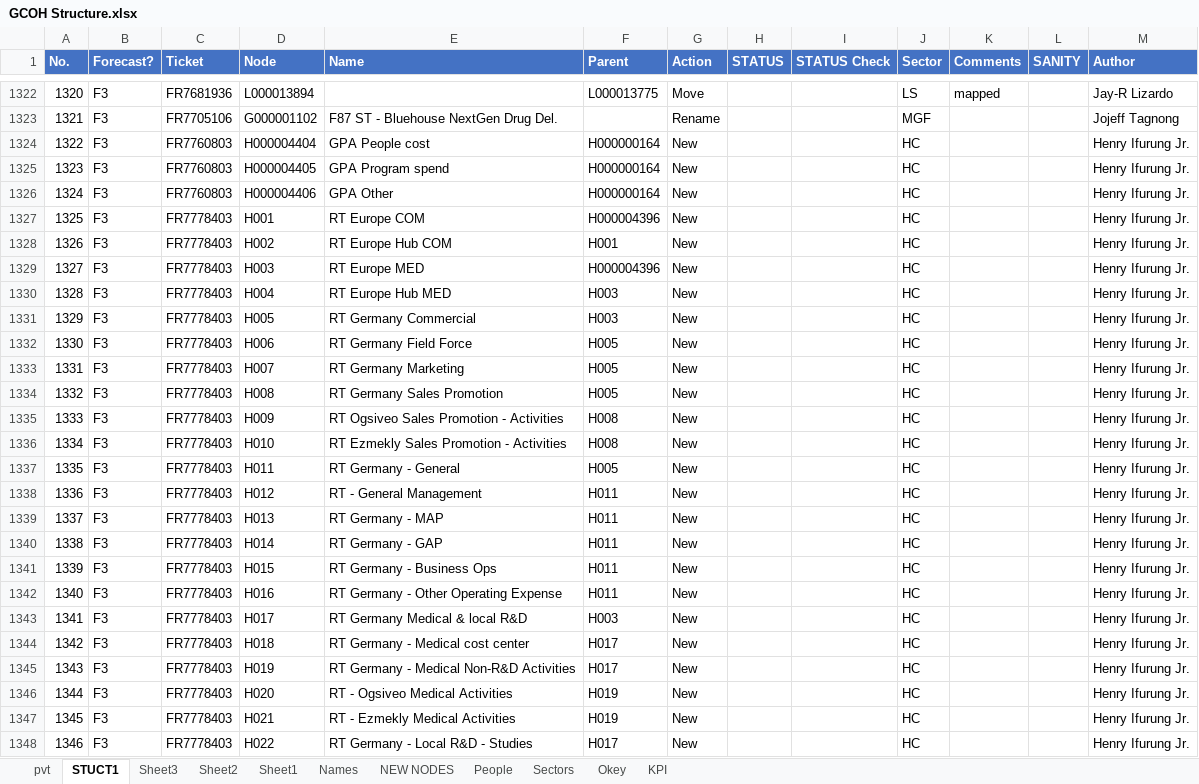
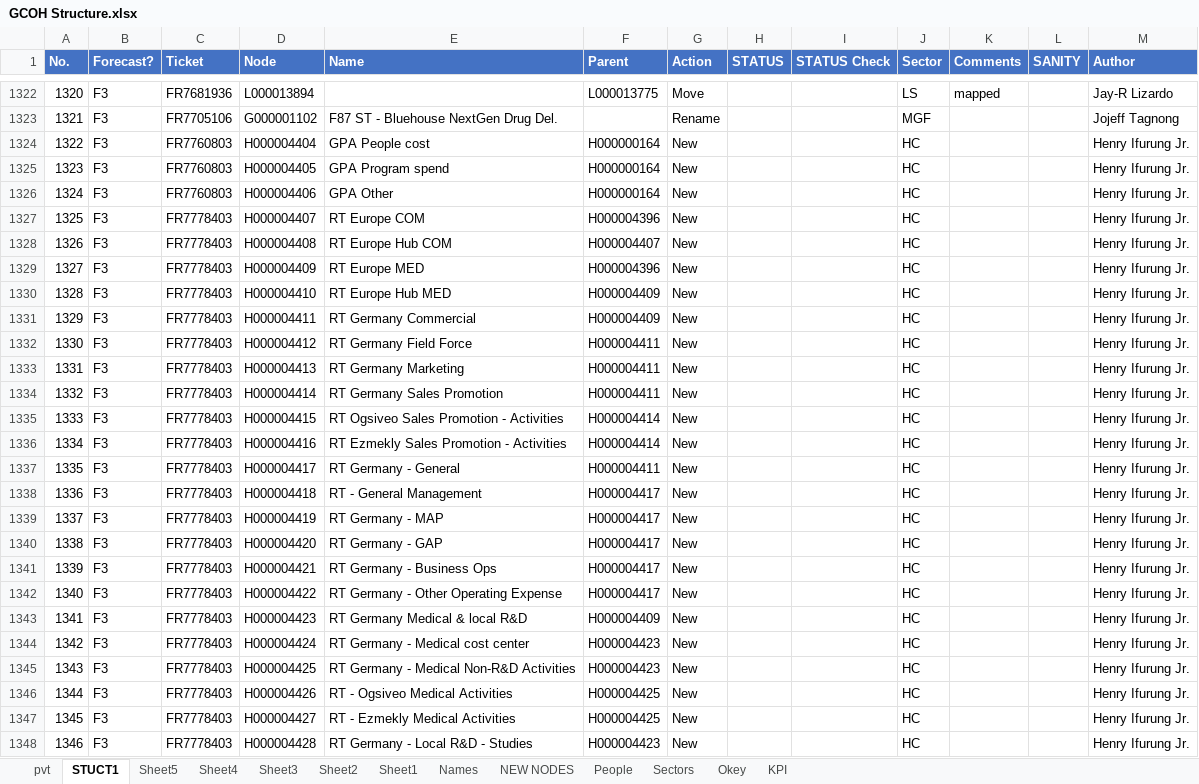
Before and after one commit to violencepierre/GCOH-Tickets-for-Processing, an Excel workbook: GCOH Structure.xlsx, sheet STUCT1, drawn as a sheet; only a part is shown, gaps mark what is left out; values as stored, in another font and other column widths than the file's, no borders; table styles not drawn; the diff covers the shown part only; the diff names each change by its address in the sheet, - before the commit and + after, or states it on an @@ line.

```diff
--- a/GCOH Structure.xlsx (sheet STUCT1)
+++ b/GCOH Structure.xlsx (sheet STUCT1)
+sheet tab: Sheet5
+sheet tab: Sheet4
-D1327 (Node): H001
+D1327 (Node): H000004407
-D1328 (Node): H002
+D1328 (Node): H000004408
-F1328 (Parent): H001
+F1328 (Parent): H000004407
-D1329 (Node): H003
+D1329 (Node): H000004409
-D1330 (Node): H004
+D1330 (Node): H000004410
-F1330:F1331 (Parent): H003
+F1330:F1331 (Parent): H000004409
-D1331 (Node): H005
+D1331 (Node): H000004411
-D1332 (Node): H006
+D1332 (Node): H000004412
-F1332:F1334 (Parent): H005
+F1332:F1334 (Parent): H000004411
-D1333 (Node): H007
+D1333 (Node): H000004413
-D1334 (Node): H008
+D1334 (Node): H000004414
-D1335 (Node): H009
+D1335 (Node): H000004415
-F1335:F1336 (Parent): H008
+F1335:F1336 (Parent): H000004414
-D1336 (Node): H010
+D1336 (Node): H000004416
-D1337 (Node): H011
+D1337 (Node): H000004417
-F1337 (Parent): H005
+F1337 (Parent): H000004411
-D1338 (Node): H012
+D1338 (Node): H000004418
-F1338:F1342 (Parent): H011
+F1338:F1342 (Parent): H000004417
-D1339 (Node): H013
+D1339 (Node): H000004419
-D1340 (Node): H014
+D1340 (Node): H000004420
-D1341 (Node): H015
+D1341 (Node): H000004421
-D1342 (Node): H016
+D1342 (Node): H000004422
-D1343 (Node): H017
+D1343 (Node): H000004423
-F1343 (Parent): H003
+F1343 (Parent): H000004409
-D1344 (Node): H018
+D1344 (Node): H000004424
-F1344:F1345 (Parent): H017
+F1344:F1345 (Parent): H000004423
-D1345 (Node): H019
+D1345 (Node): H000004425
-D1346 (Node): H020
+D1346 (Node): H000004426
-F1346:F1347 (Parent): H019
+F1346:F1347 (Parent): H000004425
-D1347 (Node): H021
+D1347 (Node): H000004427
-D1348 (Node): H022
+D1348 (Node): H000004428
-F1348 (Parent): H017
+F1348 (Parent): H000004423
```
Also changed, not shown: 4 edited cells elsewhere in this sheet.
